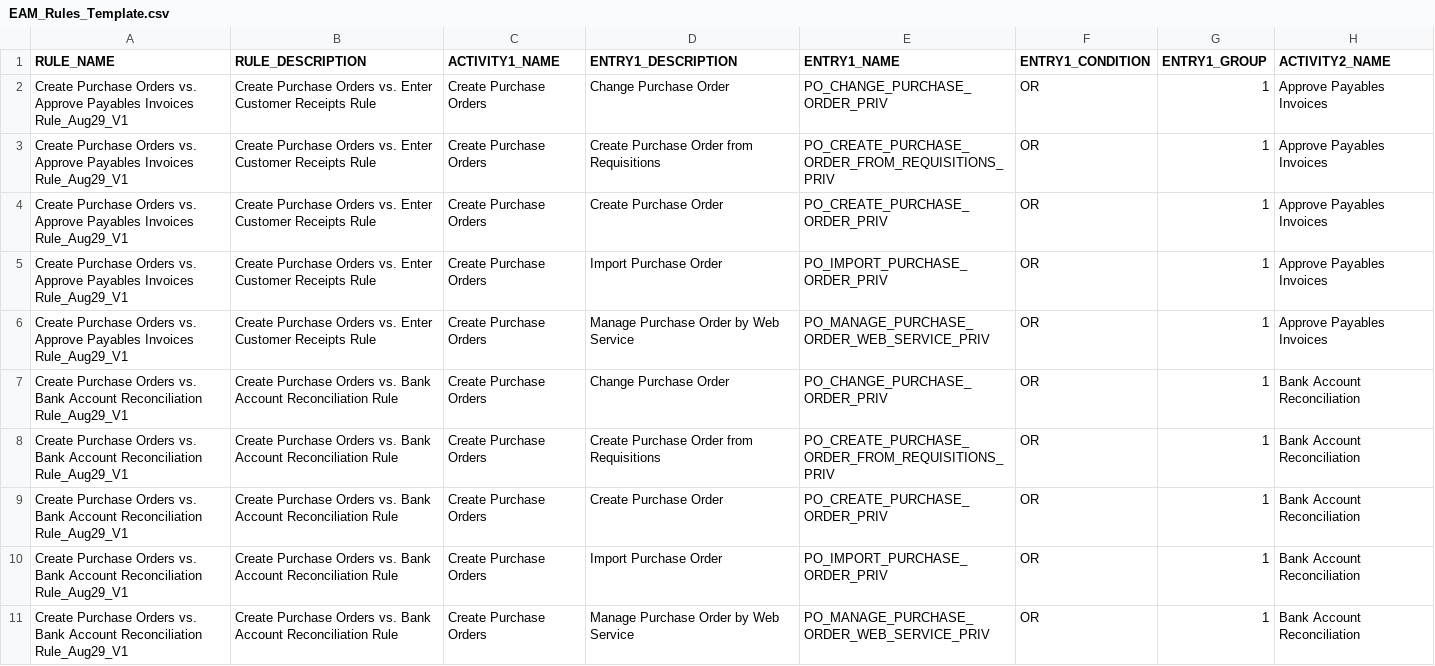
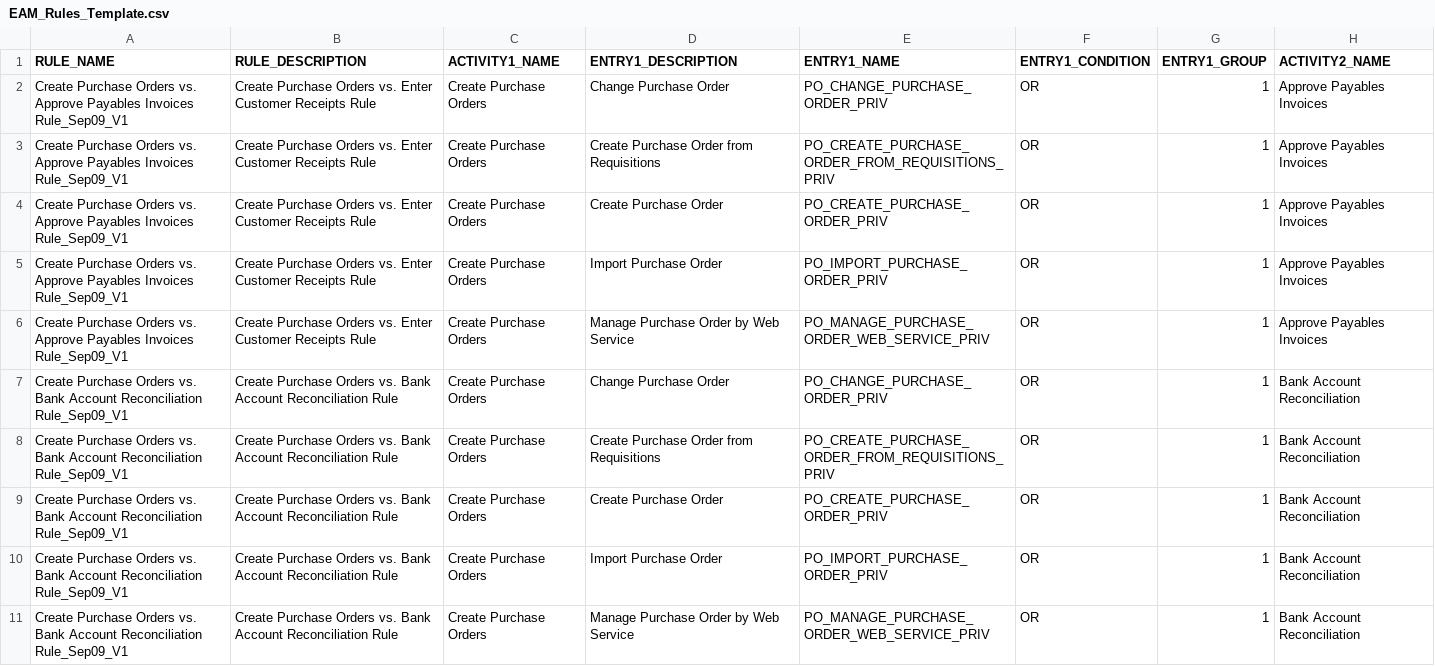
Before and after one commit to AnandkumarVenkataraman/SafePaas_Automation, a CSV file: EAM_Rules_Template.csv, drawn as a sheet; only a part is shown; the diff names each change by its address in the sheet, - before the commit and + after, or states it on an @@ line.

```diff
--- a/EAM_Rules_Template.csv
+++ b/EAM_Rules_Template.csv
-A2:A6 (RULE_NAME): …Payables Invoices Rule_Aug29_V1
+A2:A6 (RULE_NAME): …Payables Invoices Rule_Sep09_V1
-A7:A11 (RULE_NAME): …Account Reconciliation Rule_Aug29_V1
+A7:A11 (RULE_NAME): …Account Reconciliation Rule_Sep09_V1
```
Also changed, not shown: 3 other files.
